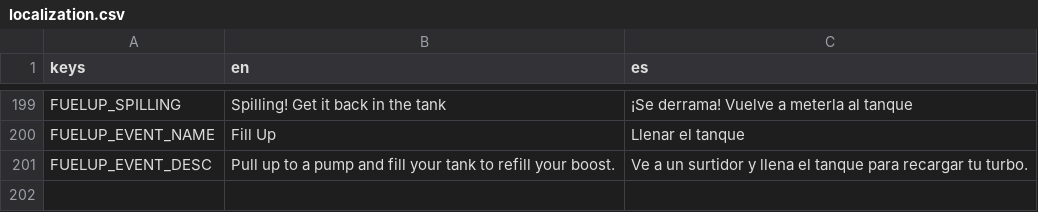
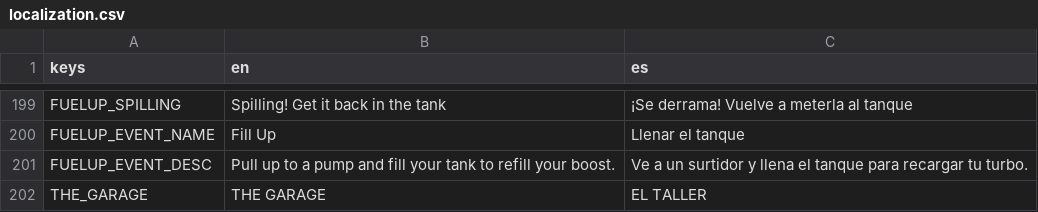
Before and after one commit to ssebs/DankNooner, a CSV file: v2/localization/localization.csv, drawn as a sheet; only a part is shown, gaps mark what is left out; the diff names each change by its address in the sheet, - before the commit and + after, or states it on an @@ line.

Commit message:
doc/garage planning

```diff
--- a/v2/localization/localization.csv
+++ b/v2/localization/localization.csv
+row 202: THE_GARAGE | THE GARAGE | EL TALLER
```
Also changed, not shown: 8 other files.
